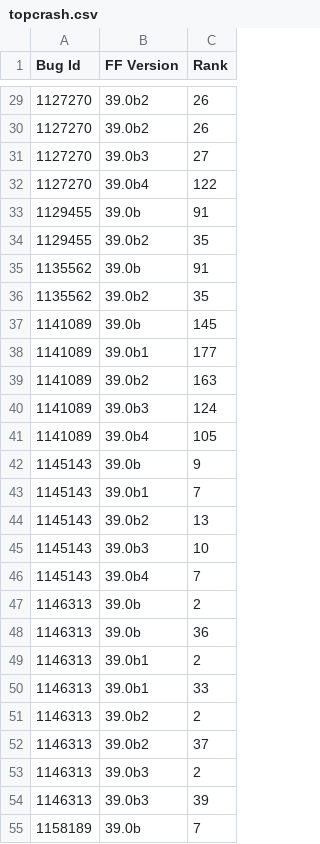
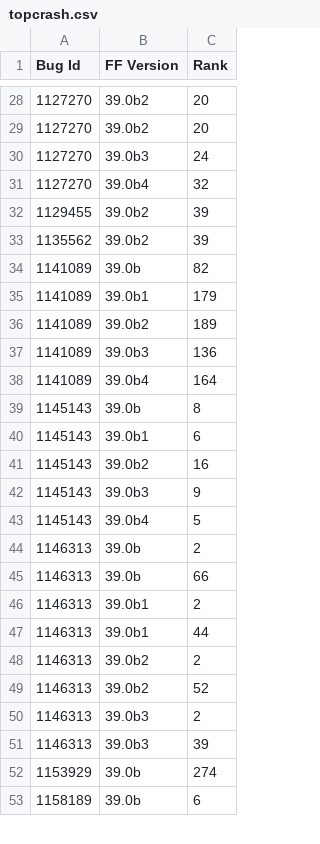
Before and after one commit to kglazko/crash-stats-bugzilla, a CSV file: topcrash.csv, drawn as a sheet; only a part is shown, gaps mark what is left out; the diff covers the shown part only.

```diff
--- a/topcrash.csv
+++ b/topcrash.csv
@@ -29,27 +28,26 @@ Bug Id,FF Version,Rank
-1127270,39.0b2,26
-1127270,39.0b2,26
-1127270,39.0b3,27
-1127270,39.0b4,122
-1129455,39.0b,91
-1129455,39.0b2,35
-1135562,39.0b,91
-1135562,39.0b2,35
-1141089,39.0b,145
-1141089,39.0b1,177
-1141089,39.0b2,163
-1141089,39.0b3,124
-1141089,39.0b4,105
-1145143,39.0b,9
-1145143,39.0b1,7
-1145143,39.0b2,13
-1145143,39.0b3,10
-1145143,39.0b4,7
+1127270,39.0b2,20
+1127270,39.0b2,20
+1127270,39.0b3,24
+1127270,39.0b4,32
+1129455,39.0b2,39
+1135562,39.0b2,39
+1141089,39.0b,82
+1141089,39.0b1,179
+1141089,39.0b2,189
+1141089,39.0b3,136
+1141089,39.0b4,164
+1145143,39.0b,8
+1145143,39.0b1,6
+1145143,39.0b2,16
+1145143,39.0b3,9
+1145143,39.0b4,5
 1146313,39.0b,2
-1146313,39.0b,36
+1146313,39.0b,66
 1146313,39.0b1,2
-1146313,39.0b1,33
+1146313,39.0b1,44
 1146313,39.0b2,2
-1146313,39.0b2,37
+1146313,39.0b2,52
 1146313,39.0b3,2
 1146313,39.0b3,39
-1158189,39.0b,7
+1153929,39.0b,274
+1158189,39.0b,6
```
Also changed, not shown: 12 added rows, 12 removed rows and 53 edited cells elsewhere in this file, top10.csv, 4 other files.
